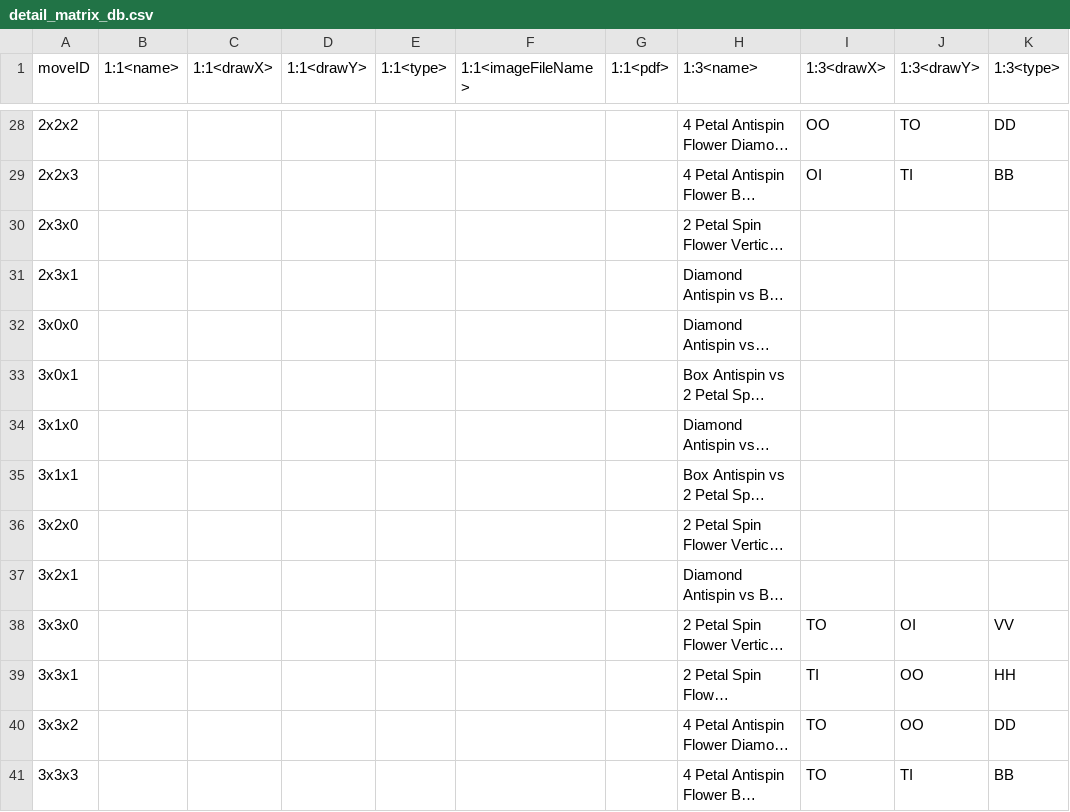
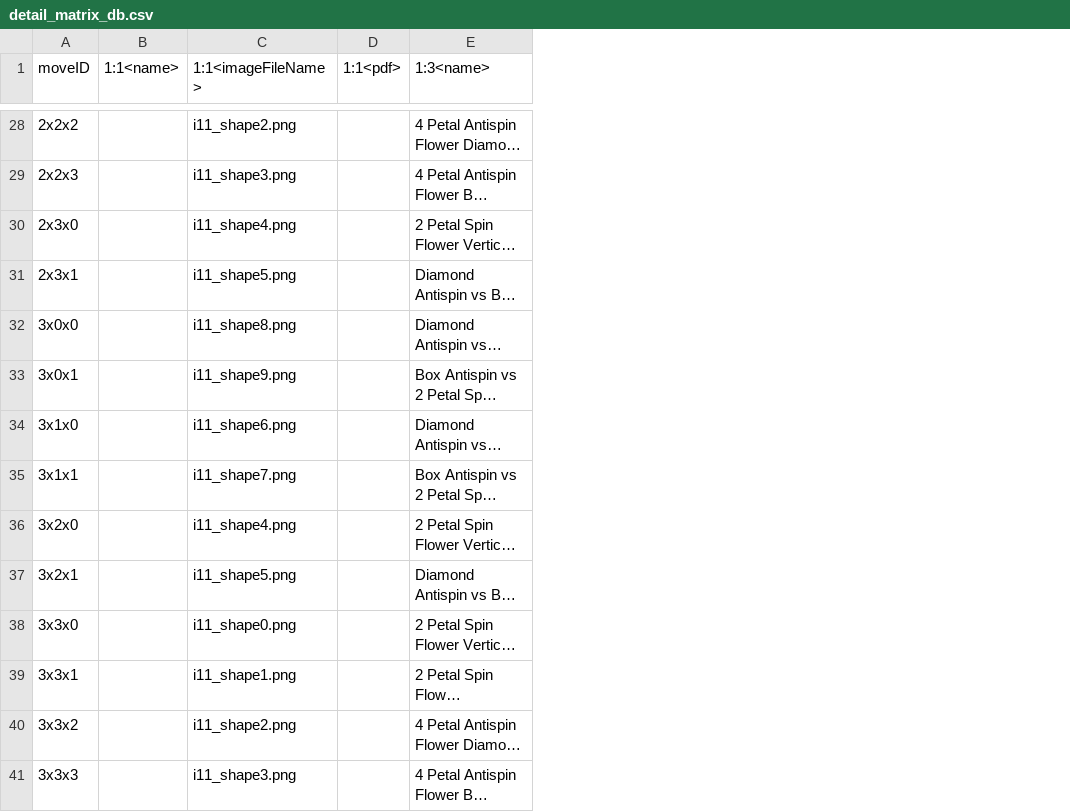
Before and after one commit to knennigtri/Vulcan-Tech-Gospel-Pro, a CSV file: assets/detail_matrix_db.csv, drawn as a sheet; only a part is shown, gaps mark what is left out; long unchanged cells end in …; removed rows and columns are numbered as before the commit, all else as after; the diff covers the shown part only; the diff names each change by its address in the sheet, - before the commit and + after, or states it on an @@ line.

```diff
--- a/assets/detail_matrix_db.csv
+++ b/assets/detail_matrix_db.csv
-column C (1:1<drawX>), empty
-column D (1:1<drawY>), empty
-column E (1:1<type>), empty
-column I (1:3<drawX>), rows 28-41: OO | OI |  |  |  |  |  |  |  |  | TO | TI | TO | TO
-column J (1:3<drawY>), rows 28-41: TO | TI |  |  |  |  |  |  |  |  | OI | OO | OO | TI
-column K (1:3<type>), rows 28-41: DD | BB |  |  |  |  |  |  |  |  | VV | HH | DD | BB
-C28 (1:1<imageFileName>): (empty)
+C28 (1:1<imageFileName>): i11_shape2.png
-C29 (1:1<imageFileName>): (empty)
+C29 (1:1<imageFileName>): i11_shape3.png
-C30 (1:1<imageFileName>): (empty)
+C30 (1:1<imageFileName>): i11_shape4.png
-C31 (1:1<imageFileName>): (empty)
+C31 (1:1<imageFileName>): i11_shape5.png
-C32 (1:1<imageFileName>): (empty)
+C32 (1:1<imageFileName>): i11_shape8.png
-C33 (1:1<imageFileName>): (empty)
+C33 (1:1<imageFileName>): i11_shape9.png
-C34 (1:1<imageFileName>): (empty)
+C34 (1:1<imageFileName>): i11_shape6.png
-C35 (1:1<imageFileName>): (empty)
+C35 (1:1<imageFileName>): i11_shape7.png
-C36 (1:1<imageFileName>): (empty)
+C36 (1:1<imageFileName>): i11_shape4.png
-C37 (1:1<imageFileName>): (empty)
+C37 (1:1<imageFileName>): i11_shape5.png
-C38 (1:1<imageFileName>): (empty)
+C38 (1:1<imageFileName>): i11_shape0.png
-C39 (1:1<imageFileName>): (empty)
+C39 (1:1<imageFileName>): i11_shape1.png
-C40 (1:1<imageFileName>): (empty)
+C40 (1:1<imageFileName>): i11_shape2.png
-C41 (1:1<imageFileName>): (empty)
+C41 (1:1<imageFileName>): i11_shape3.png
```
Also changed, not shown: 26 edited cells elsewhere in this file, 50 other files.
